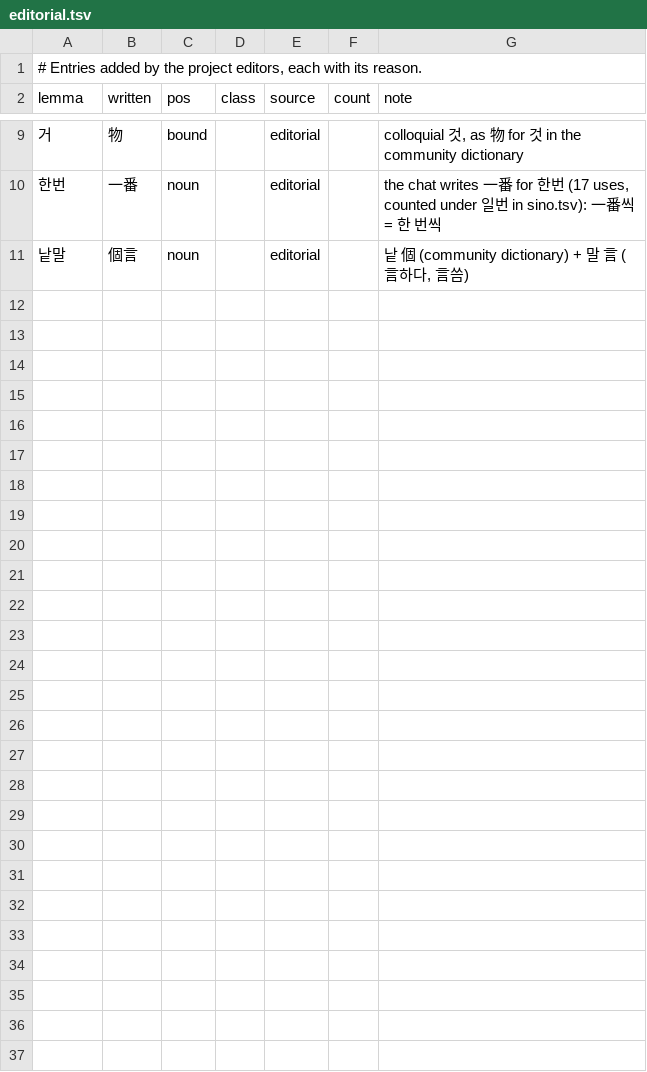
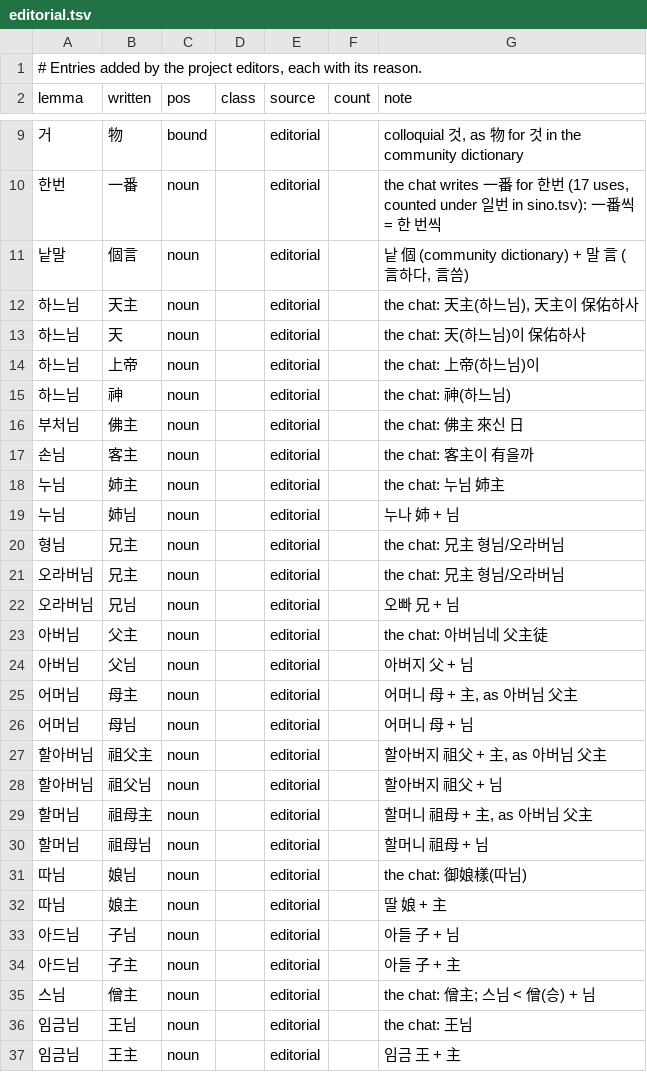
Before and after one commit to mkpoli/seokdok, a TSV file: dict/editorial.tsv, drawn as a sheet; only a part is shown, gaps mark what is left out; the diff names each change by its address in the sheet, - before the commit and + after, or states it on an @@ line.

Commit message:
feat(dict): add honorific 님 words attested in the chat

```diff
--- a/dict/editorial.tsv
+++ b/dict/editorial.tsv
+row 12: 하느님 | 天主 | noun |  | editorial |  | the chat: 天主(하느님), 天主이 保佑하사
+row 13: 하느님 | 天 | noun |  | editorial |  | the chat: 天(하느님)이 保佑하사
+row 14: 하느님 | 上帝 | noun |  | editorial |  | the chat: 上帝(하느님)이
+row 15: 하느님 | 神 | noun |  | editorial |  | the chat: 神(하느님)
+row 16: 부처님 | 佛主 | noun |  | editorial |  | the chat: 佛主 來신 日
+row 17: 손님 | 客主 | noun |  | editorial |  | the chat: 客主이 有을까
+row 18: 누님 | 姉主 | noun |  | editorial |  | the chat: 누님 姉主
+row 19: 누님 | 姉님 | noun |  | editorial |  | 누나 姉 + 님
+row 20: 형님 | 兄主 | noun |  | editorial |  | the chat: 兄主 형님/오라버님
+row 21: 오라버님 | 兄主 | noun |  | editorial |  | the chat: 兄主 형님/오라버님
+row 22: 오라버님 | 兄님 | noun |  | editorial |  | 오빠 兄 + 님
+row 23: 아버님 | 父主 | noun |  | editorial |  | the chat: 아버님네 父主徒
+row 24: 아버님 | 父님 | noun |  | editorial |  | 아버지 父 + 님
+row 25: 어머님 | 母主 | noun |  | editorial |  | 어머니 母 + 主, as 아버님 父主
+row 26: 어머님 | 母님 | noun |  | editorial |  | 어머니 母 + 님
+row 27: 할아버님 | 祖父主 | noun |  | editorial |  | 할아버지 祖父 + 主, as 아버님 父主
+row 28: 할아버님 | 祖父님 | noun |  | editorial |  | 할아버지 祖父 + 님
+row 29: 할머님 | 祖母主 | noun |  | editorial |  | 할머니 祖母 + 主, as 아버님 父主
+row 30: 할머님 | 祖母님 | noun |  | editorial |  | 할머니 祖母 + 님
+row 31: 따님 | 娘님 | noun |  | editorial |  | the chat: 御娘樣(따님)
+row 32: 따님 | 娘主 | noun |  | editorial |  | 딸 娘 + 主
+row 33: 아드님 | 子님 | noun |  | editorial |  | 아들 子 + 님
+row 34: 아드님 | 子主 | noun |  | editorial |  | 아들 子 + 主
+row 35: 스님 | 僧主 | noun |  | editorial |  | the chat: 僧主; 스님 < 僧(승) + 님
+row 36: 임금님 | 王님 | noun |  | editorial |  | the chat: 王님
+row 37: 임금님 | 王主 | noun |  | editorial |  | 임금 王 + 主
```
Also changed, not shown: 1 other file.
